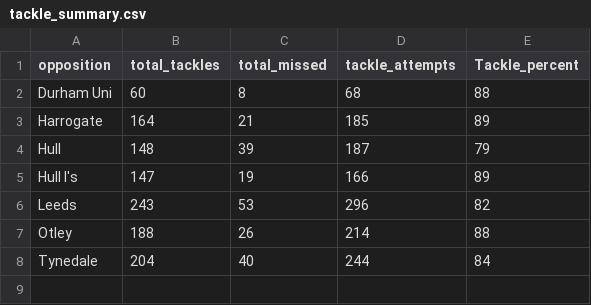
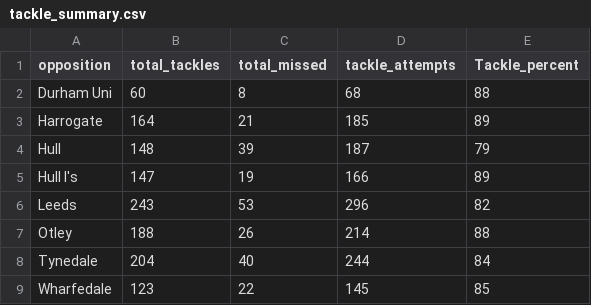
Before and after one commit to ConnorFewster/EI, a CSV file: tackle_summary.csv, drawn as a sheet.

```diff
--- a/tackle_summary.csv
+++ b/tackle_summary.csv
@@ -8 +8,2 @@ Otley,188,26,214,88
 Tynedale,204,40,244,84
+Wharfedale,123,22,145,85
```
Also changed, not shown: carry_summary.csv, carry_table.csv, 2 other files.
